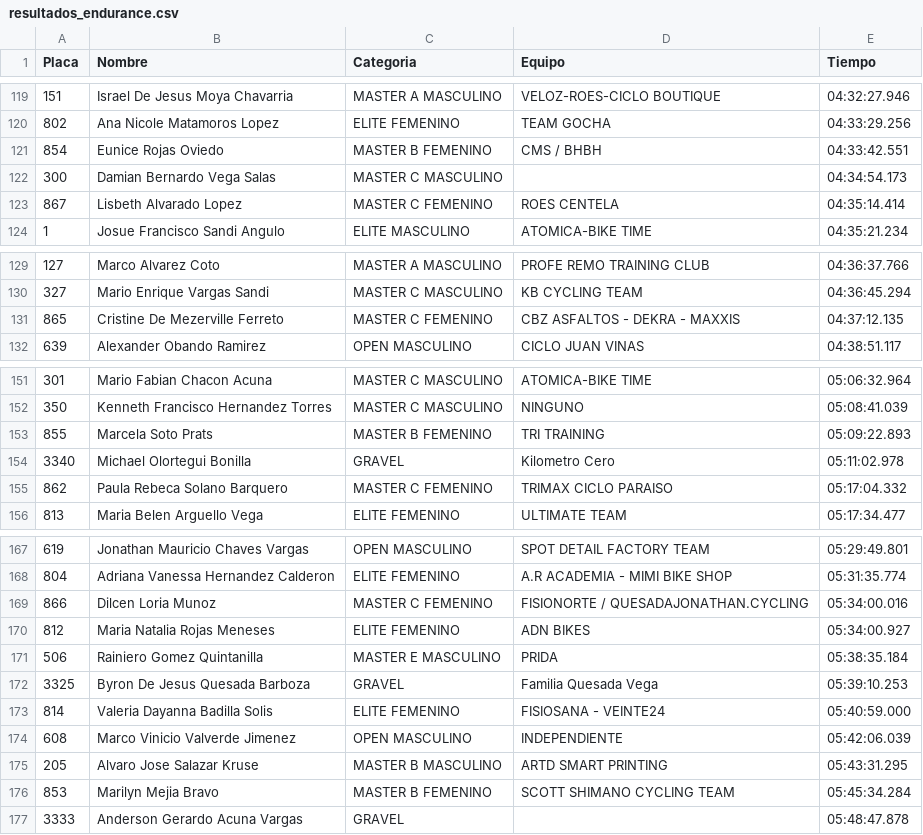
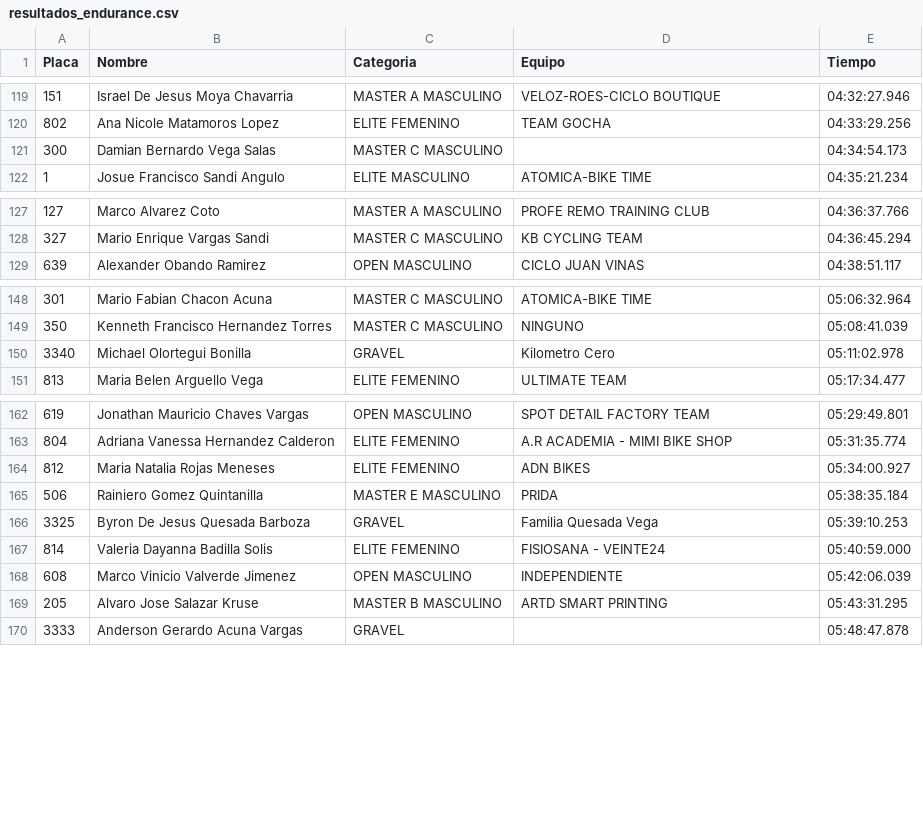
Before and after one commit to Nancyms1012/Resultados-ciclismo, a CSV file: data/resultados_endurance.csv, drawn as a sheet; only a part is shown, gaps mark what is left out; the diff covers the shown part only; the diff names each change by its address in the sheet, - before the commit and + after, or states it on an @@ line.

Commit message:
fix: eliminar categorias Master B y Master C Femenino del Endurance

```diff
--- a/data/resultados_endurance.csv
+++ b/data/resultados_endurance.csv
-row 121: 854 | Eunice Rojas Oviedo | MASTER B FEMENINO | CMS / BHBH | 04:33:42.551
-row 123: 867 | Lisbeth Alvarado Lopez | MASTER C FEMENINO | ROES CENTELA | 04:35:14.414
-row 131: 865 | Cristine De Mezerville Ferreto | MASTER C FEMENINO | CBZ ASFALTOS - DEKRA - MAXXIS | 04:37:12.135
-row 153: 855 | Marcela Soto Prats | MASTER B FEMENINO | TRI TRAINING | 05:09:22.893
-row 155: 862 | Paula Rebeca Solano Barquero | MASTER C FEMENINO | TRIMAX CICLO PARAISO | 05:17:04.332
-row 169: 866 | Dilcen Loria Munoz | MASTER C FEMENINO | FISIONORTE / QUESADAJONATHAN.CYCLING | 05:34:00.016
-row 176: 853 | Marilyn Mejia Bravo | MASTER B FEMENINO | SCOTT SHIMANO CYCLING TEAM | 05:45:34.284
```
Also changed, not shown: 1 removed row elsewhere in this file, 1 other file.
